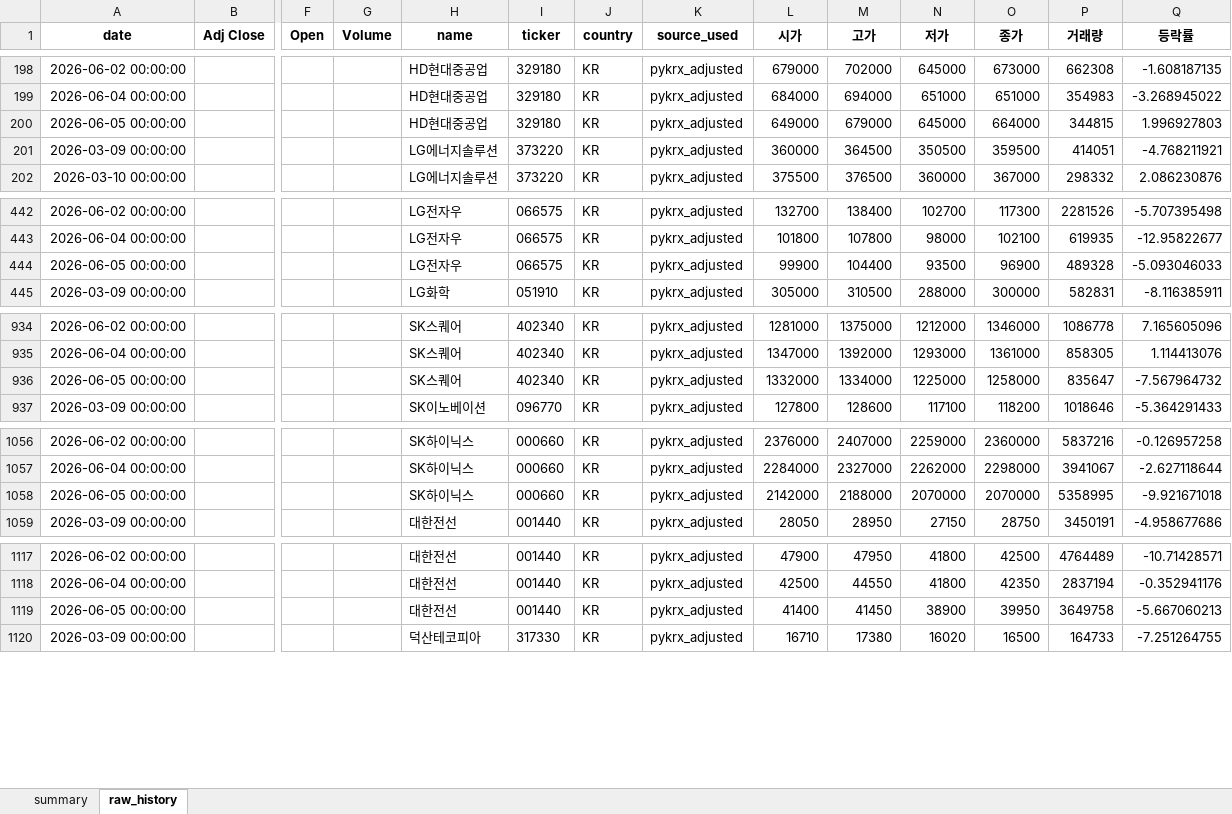
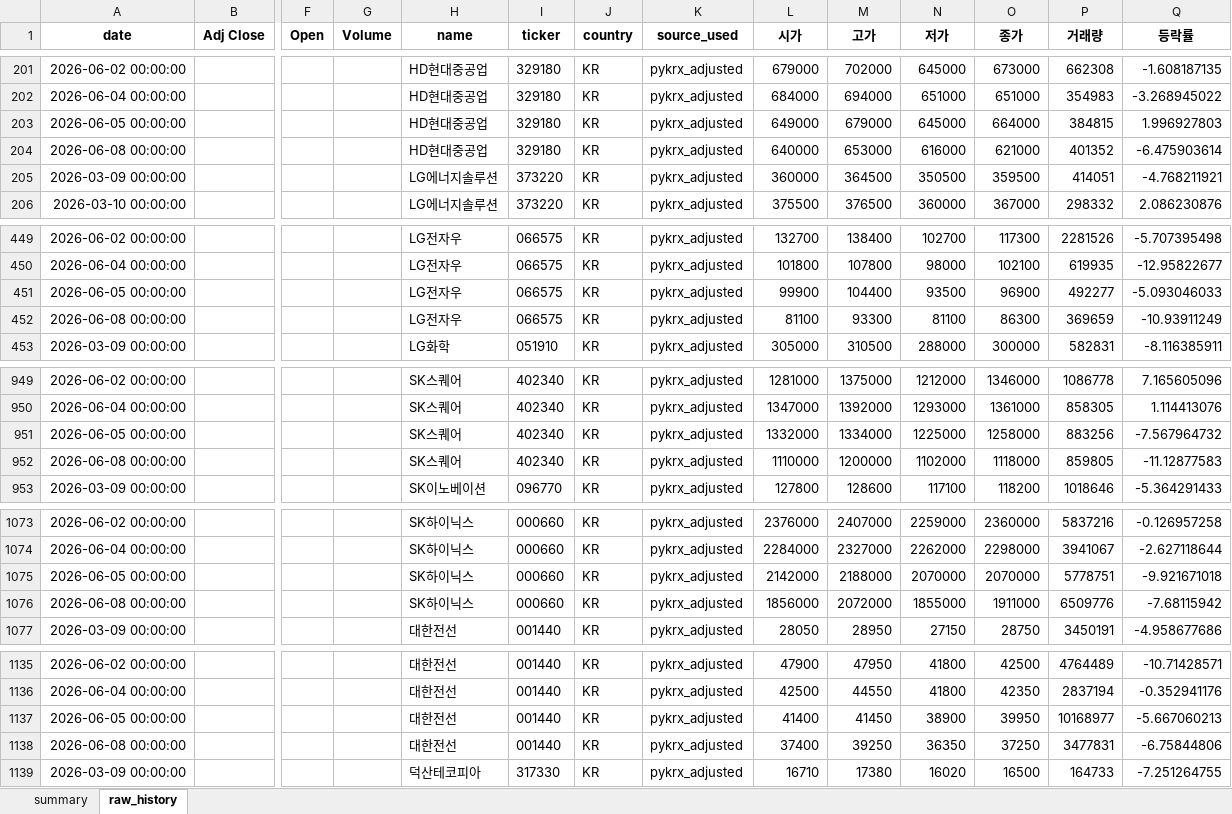
Before and after one commit to sehwankim0114/krx-watchlist-auto, an Excel workbook: latest/watchlist_latest.xlsx, sheet raw_history, drawn as a sheet; only a part is shown, gaps mark what is left out; values as stored, in another font and other column widths than the file's, no borders; addresses are those after the commit; rows hold the shown columns only; the diff covers the shown part only; the diff names each change by its address in the sheet, - before the commit and + after, or states it on an @@ line.

```diff
--- a/latest/watchlist_latest.xlsx (sheet raw_history)
+++ b/latest/watchlist_latest.xlsx (sheet raw_history)
-P203 (거래량): 344815
+P203 (거래량): 384815
+row 204: 2026-06-08 00:00:00 |  |  |  | HD현대중공업 | 329180 | KR | pykrx_adjusted | 640000 | 653000 | 616000 | 621000 | 401352 | -6.475903614
-P451 (거래량): 489328
+P451 (거래량): 492277
+row 452: 2026-06-08 00:00:00 |  |  |  | LG전자우 | 066575 | KR | pykrx_adjusted | 81100 | 93300 | 81100 | 86300 | 369659 | -10.93911249
-P951 (거래량): 835647
+P951 (거래량): 883256
+row 952: 2026-06-08 00:00:00 |  |  |  | SK스퀘어 | 402340 | KR | pykrx_adjusted | 1110000 | 1200000 | 1102000 | 1118000 | 859805 | -11.12877583
-P1075 (거래량): 5358995
+P1075 (거래량): 5778751
+row 1076: 2026-06-08 00:00:00 |  |  |  | SK하이닉스 | 000660 | KR | pykrx_adjusted | 1856000 | 2072000 | 1855000 | 1911000 | 6509776 | -7.68115942
-P1137 (거래량): 3649758
+P1137 (거래량): 10168977
+row 1138: 2026-06-08 00:00:00 |  |  |  | 대한전선 | 001440 | KR | pykrx_adjusted | 37400 | 39250 | 36350 | 37250 | 3477831 | -6.75844806
```
Also changed, not shown: 42 added rows and 13 edited cells elsewhere in this sheet, sheet summary, 25 other files.
